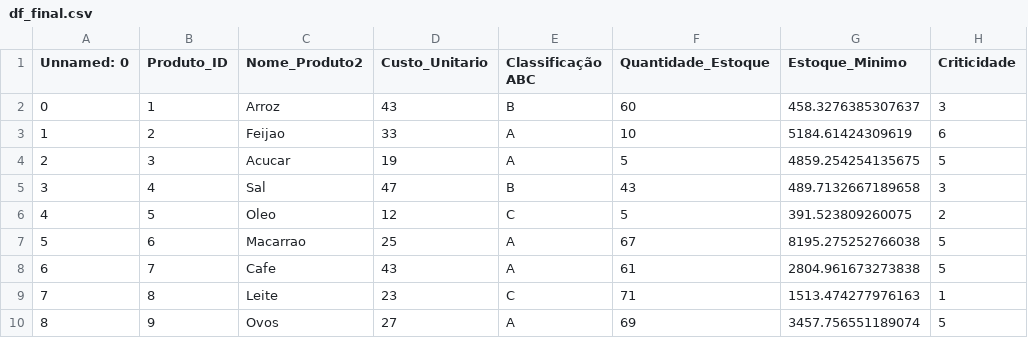
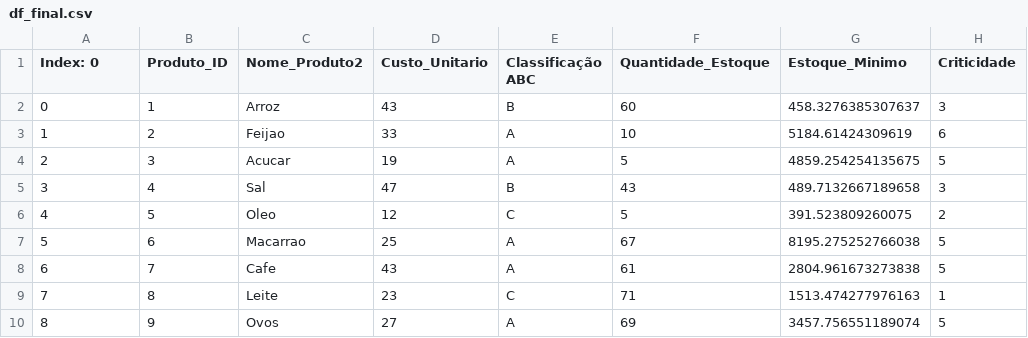
Before and after one commit to TabathaLarissa/AppStockON, a CSV file: df_final.csv, drawn as a sheet; only a part is shown; the diff names each change by its address in the sheet, - before the commit and + after, or states it on an @@ line.

Commit message:
Update df_final.csv

```diff
--- a/df_final.csv
+++ b/df_final.csv
-A1: Unnamed: 0
+A1: Index: 0
```
